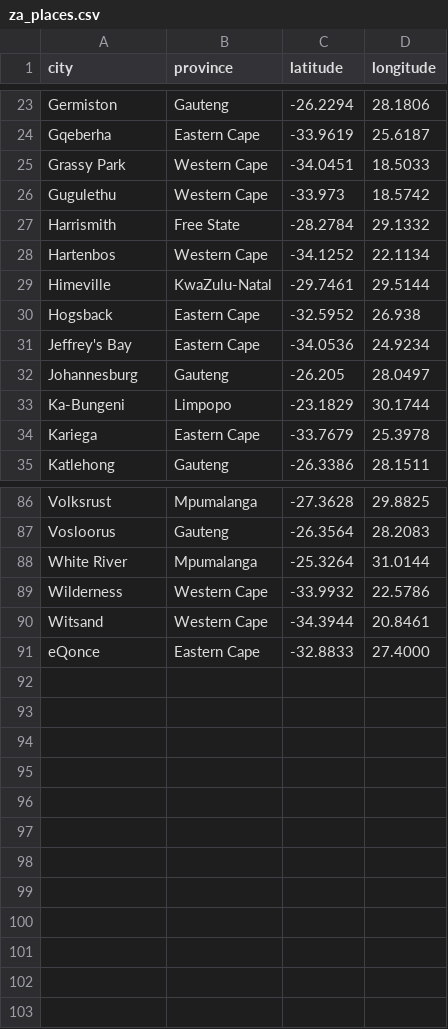
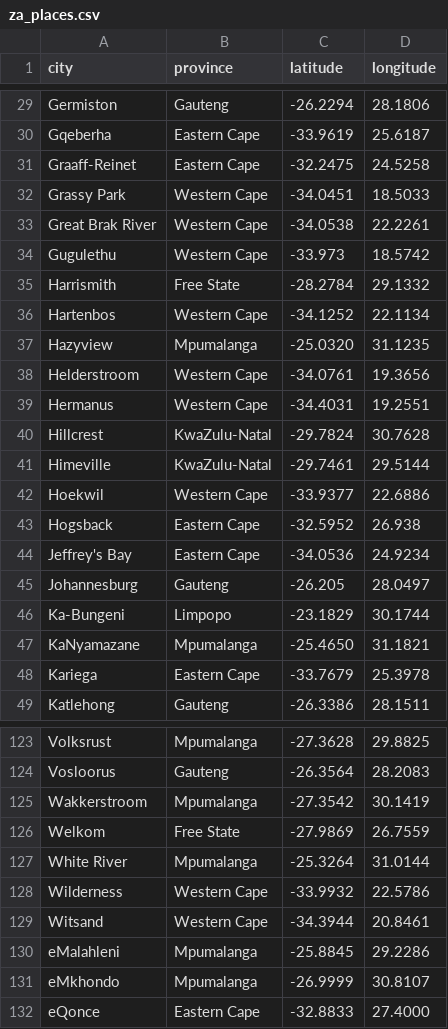
Before and after one commit to TebogoLegoabe/RunStride, a CSV file: backend/data/za_places.csv, drawn as a sheet; only a part is shown, gaps mark what is left out; the diff covers the shown part only; the diff names each change by its address in the sheet, - before the commit and + after, or states it on an @@ line.

```diff
--- a/backend/data/za_places.csv
+++ b/backend/data/za_places.csv
+row 31: Graaff-Reinet | Eastern Cape | -32.2475 | 24.5258
+row 33: Great Brak River | Western Cape | -34.0538 | 22.2261
+row 37: Hazyview | Mpumalanga | -25.0320 | 31.1235
+row 38: Helderstroom | Western Cape | -34.0761 | 19.3656
+row 39: Hermanus | Western Cape | -34.4031 | 19.2551
+row 40: Hillcrest | KwaZulu-Natal | -29.7824 | 30.7628
+row 42: Hoekwil | Western Cape | -33.9377 | 22.6886
+row 47: KaNyamazane | Mpumalanga | -25.4650 | 31.1821
+row 125: Wakkerstroom | Mpumalanga | -27.3542 | 30.1419
+row 126: Welkom | Free State | -27.9869 | 26.7559
+row 130: eMalahleni | Mpumalanga | -25.8845 | 29.2286
+row 131: eMkhondo | Mpumalanga | -26.9999 | 30.8107
```
Also changed, not shown: 29 added rows elsewhere in this file, 37 other files.
